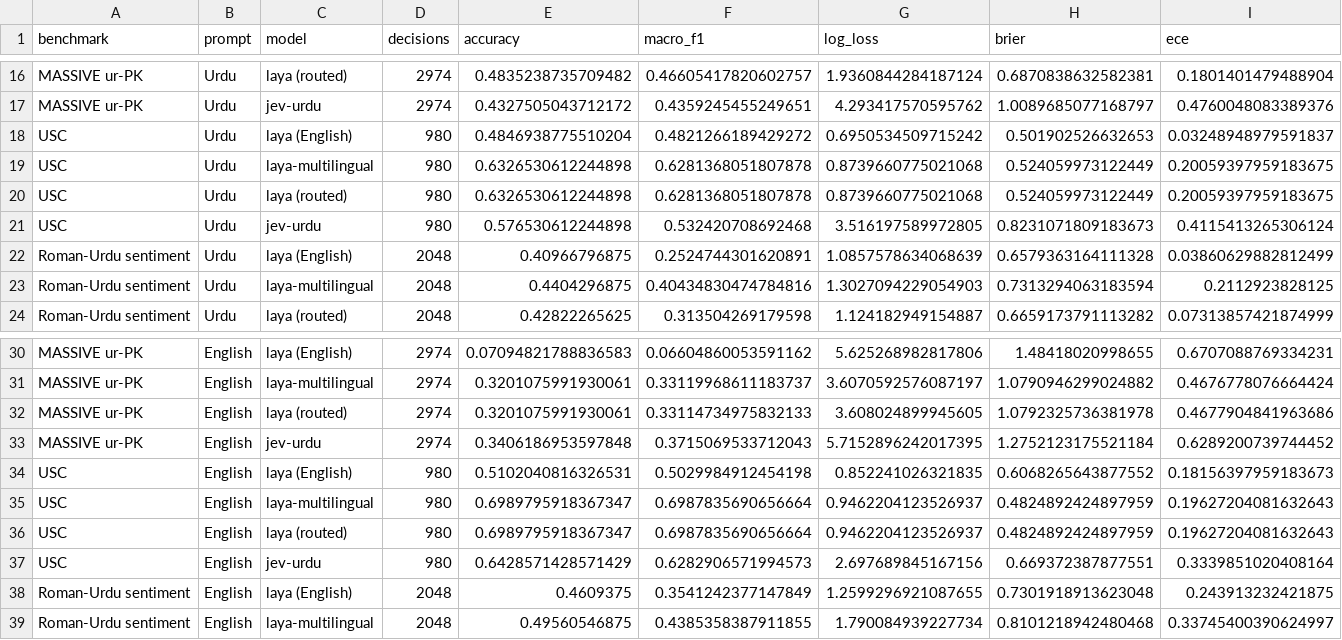
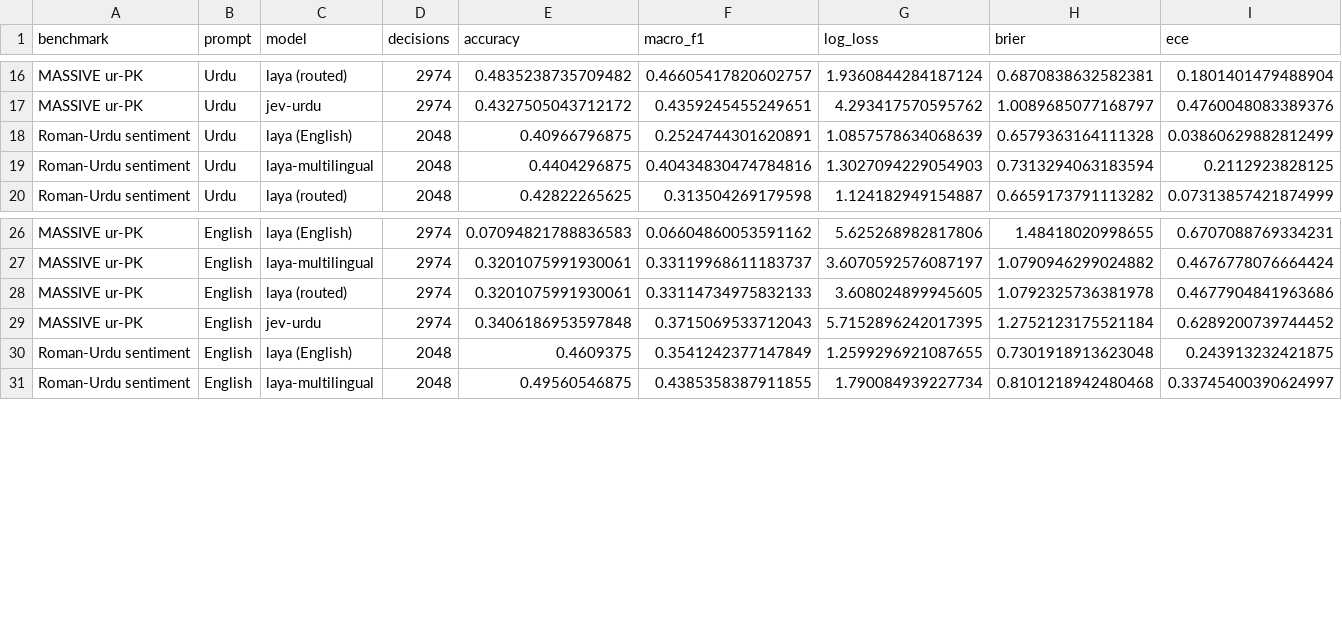
Before and after one commit to MuhammadNoman76/nomanshafiq-portfolio, a CSV file: public/benchmarks/jev-urdu-metrics.csv, drawn as a sheet; only a part is shown, gaps mark what is left out; rows hold the shown columns only; the diff names each change by its address in the sheet, - before the commit and + after, or states it on an @@ line.

Commit message:
fix: remove USC from published Jev-Urdu benchmarks

```diff
--- a/public/benchmarks/jev-urdu-metrics.csv
+++ b/public/benchmarks/jev-urdu-metrics.csv
-row 18: USC | Urdu | laya (English) | 980 | 0.4846938775510204 | 0.4821266189429272 | 0.6950534509715242 | 0.501902526632653 | 0.03248948979591837
-row 19: USC | Urdu | laya-multilingual | 980 | 0.6326530612244898 | 0.6281368051807878 | 0.8739660775021068 | 0.524059973122449 | 0.20059397959183675
-row 20: USC | Urdu | laya (routed) | 980 | 0.6326530612244898 | 0.6281368051807878 | 0.8739660775021068 | 0.524059973122449 | 0.20059397959183675
-row 21: USC | Urdu | jev-urdu | 980 | 0.576530612244898 | 0.532420708692468 | 3.516197589972805 | 0.8231071809183673 | 0.4115413265306124
-row 34: USC | English | laya (English) | 980 | 0.5102040816326531 | 0.5029984912454198 | 0.852241026321835 | 0.6068265643877552 | 0.18156397959183673
-row 35: USC | English | laya-multilingual | 980 | 0.6989795918367347 | 0.6987835690656664 | 0.9462204123526937 | 0.4824892424897959 | 0.19627204081632643
-row 36: USC | English | laya (routed) | 980 | 0.6989795918367347 | 0.6987835690656664 | 0.9462204123526937 | 0.4824892424897959 | 0.19627204081632643
-row 37: USC | English | jev-urdu | 980 | 0.6428571428571429 | 0.6282906571994573 | 2.697689845167156 | 0.669372387877551 | 0.3339851020408164
```
Also changed, not shown: public/benchmarks/jev-urdu-deltas.csv, 13 other files.
